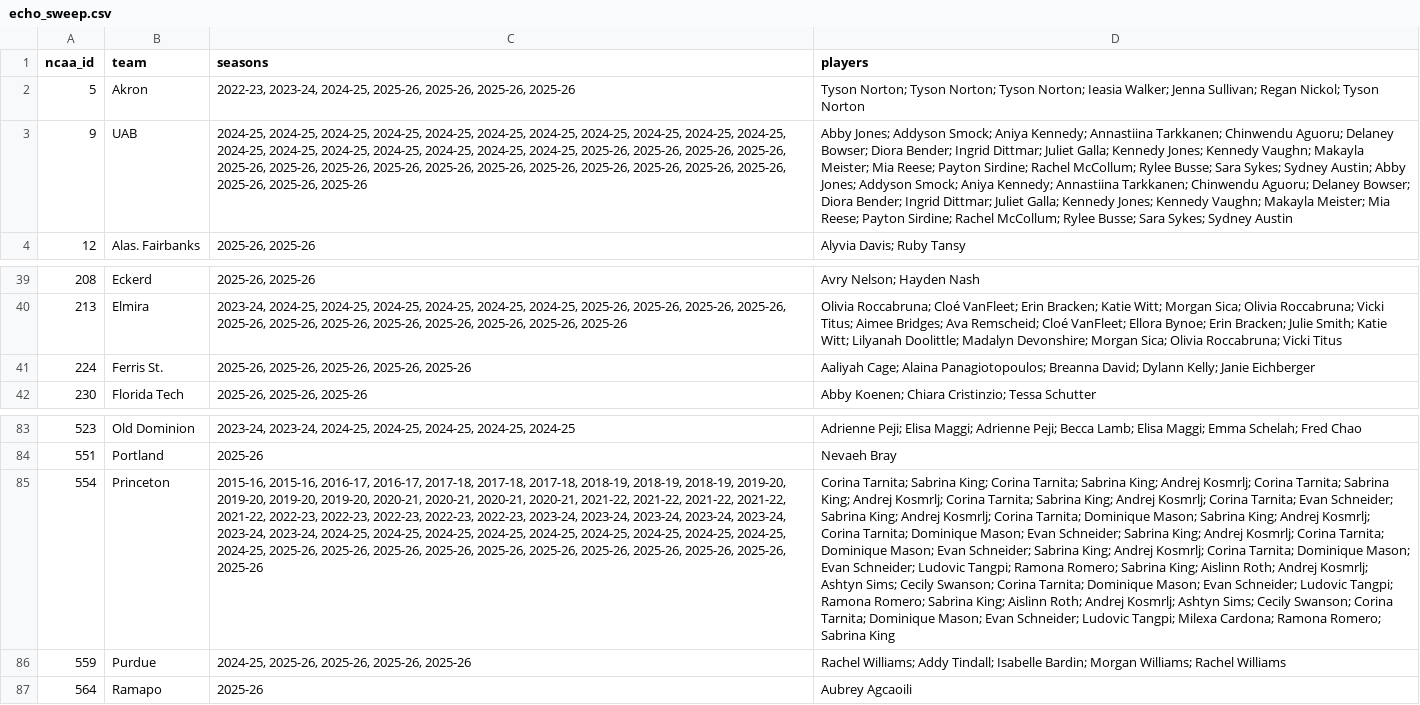
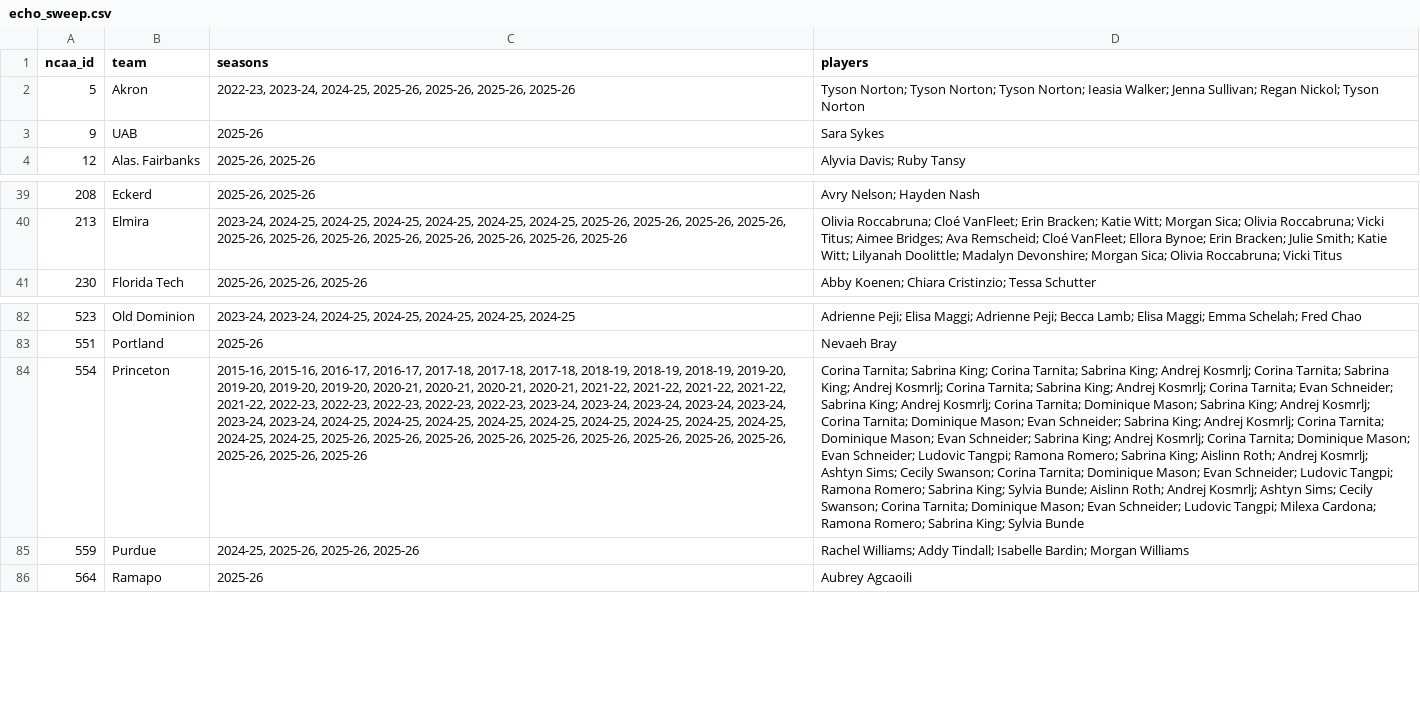
Before and after one commit to Sports-Roster-Data/womens-volleyball, a CSV file: data/derived/audits/echo_sweep.csv, drawn as a sheet; only a part is shown, gaps mark what is left out; removed rows and columns are numbered as before the commit, all else as after; the diff names each change by its address in the sheet, - before the commit and + after, or states it on an @@ line.

```diff
--- a/data/derived/audits/echo_sweep.csv
+++ b/data/derived/audits/echo_sweep.csv
-C3 (seasons): 2024-25, 2024-25, 2024-25, 2024-25, 2024-25, 2024-25, 2024-25, 2024-25, 2024-25, 2024-25, 2024-25, 2024-25, 2024-25, 2024-25, 2024-25, 2024-25, 2024-25, 2024-25, 2025-26, 2025-26, 2025-26, 2025-26, 2025-26, 2025-26, 2025-26, 2025-26, 2025-26, 2025-26, 2025-26, 2025-26, 2025-26, 2025-26, 2025-26, 2025-26, 2025-26, 2025-26
+C3 (seasons): 2025-26
-D3 (players): Abby Jones; Addyson Smock; Aniya Kennedy; Annastiina Tarkkanen; Chinwendu Aguoru; Delaney Bowser; Diora Bender; Ingrid Dittmar; Juliet Galla; Kennedy Jones; Kennedy Vaughn; Makayla Meister; Mia Reese; Payton Sirdine; Rachel McCollum; Rylee Busse; Sara Sykes; Sydney Austin; Abby Jones; Addyson Smock; Aniya Kennedy; Annastiina Tarkkanen; Chinwendu Aguoru; Delaney Bowser; Diora Bender; Ingrid Dittmar; Juliet Galla; Kennedy Jones; Kennedy Vaughn; Makayla Meister; Mia Reese; Payton Sirdine; Rachel McCollum; Rylee Busse; Sara Sykes; Sydney Austin
+D3 (players): Sara Sykes
-row 41: 224 | Ferris St. | 2025-26, 2025-26, 2025-26, 2025-26, 2025-26 | Aaliyah Cage; Alaina Panagiotopoulos; Breanna David; Dylann Kelly; Janie Eichberger
-C84 (seasons): …2024-25, 2024-25, 2025-26, 2025-26,…
+C84 (seasons): …2024-25, 2024-25, 2024-25, 2025-26, 2025-26, 2025-26,…
-D84 (players): …Sabrina King; Aislinn Roth; Andrej Kosmrlj; Ashtyn Sims; Cecily Swanson; Corina Tarnita; Dominique Mason; Evan Schneider; Ludovic Tangpi; Milexa Cardona; Ramona Romero; Sabrina King
+D84 (players): …Sabrina King; Sylvia Bunde; Aislinn Roth; Andrej Kosmrlj; Ashtyn Sims; Cecily Swanson; Corina Tarnita; Dominique Mason; Evan Schneider; Ludovic Tangpi; Milexa Cardona; Ramona Romero; Sabrina King; Sylvia Bunde
-C85 (seasons): 2024-25, 2025-26, 2025-26, 2025-26, 2025-26
+C85 (seasons): 2024-25, 2025-26, 2025-26, 2025-26
-D85 (players): …Bardin; Morgan Williams; Rachel Williams
+D85 (players): …Bardin; Morgan Williams
```
Also changed, not shown: data/derived/audits/2024-25/duplicate_review.csv, data/derived/audits/2024-25/quality_summary.csv, 18 other files.
